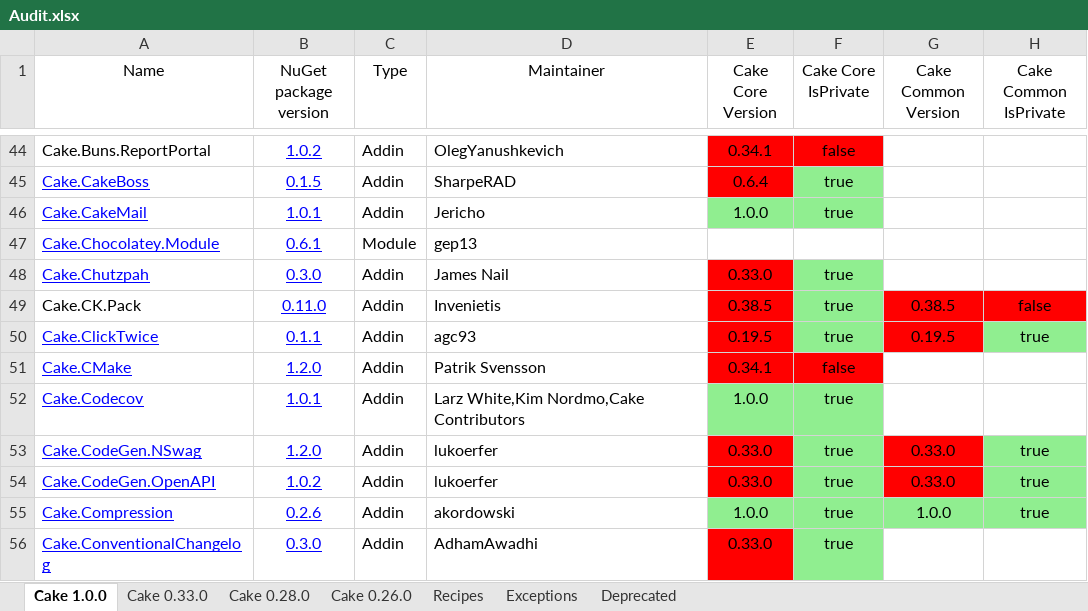
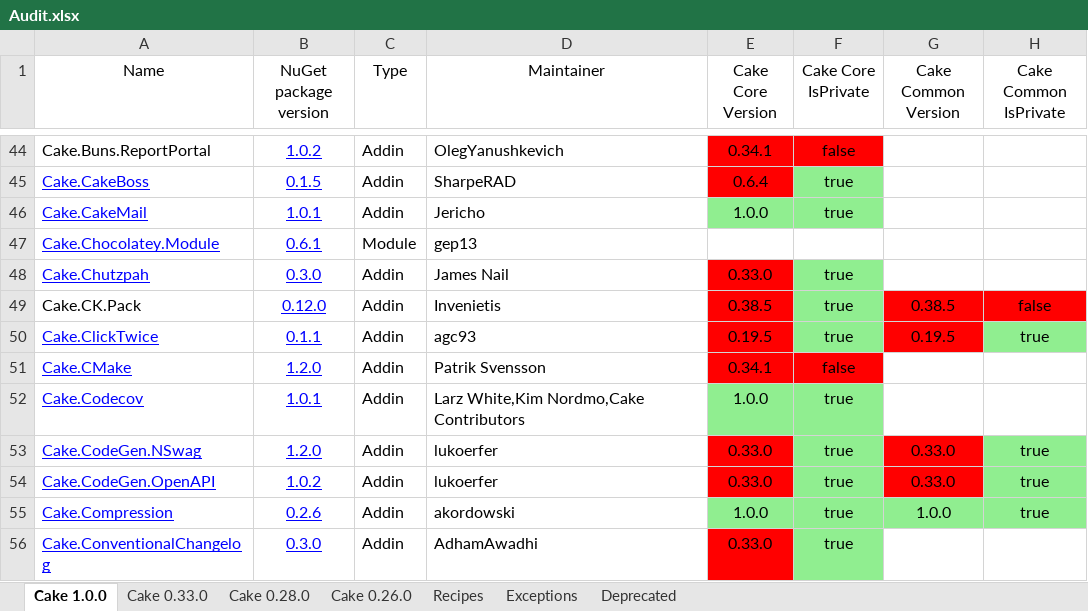
Before and after one commit to cake-contrib/Home, an Excel workbook: Audit.xlsx, sheet Cake 1.0.0, drawn as a sheet; only a part is shown, gaps mark what is left out; values as stored, in another font and other column widths than the file's, no borders; the diff names each change by its address in the sheet, - before the commit and + after, or states it on an @@ line.

```diff
--- a/Audit.xlsx (sheet Cake 1.0.0)
+++ b/Audit.xlsx (sheet Cake 1.0.0)
-B49 (NuGet package version): 0.11.0
+B49 (NuGet package version): 0.12.0
```
Also changed, not shown: sheet Cake 0.33.0, sheet Cake 0.28.0, sheet Cake 0.26.0, 8 other files.
